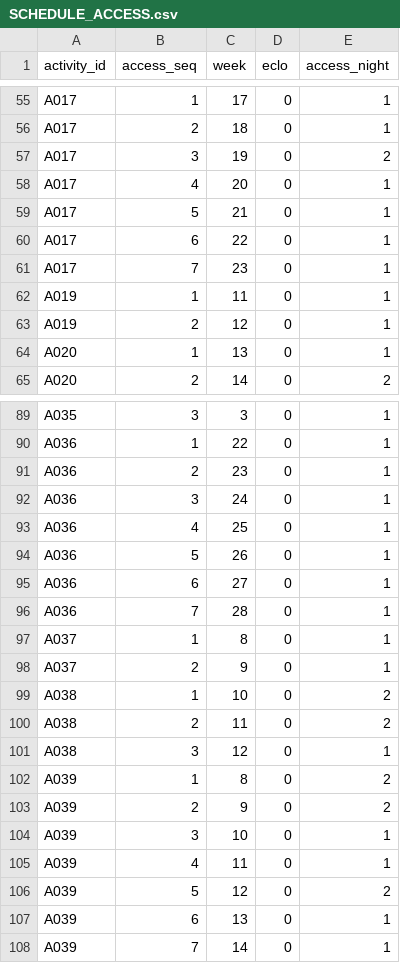
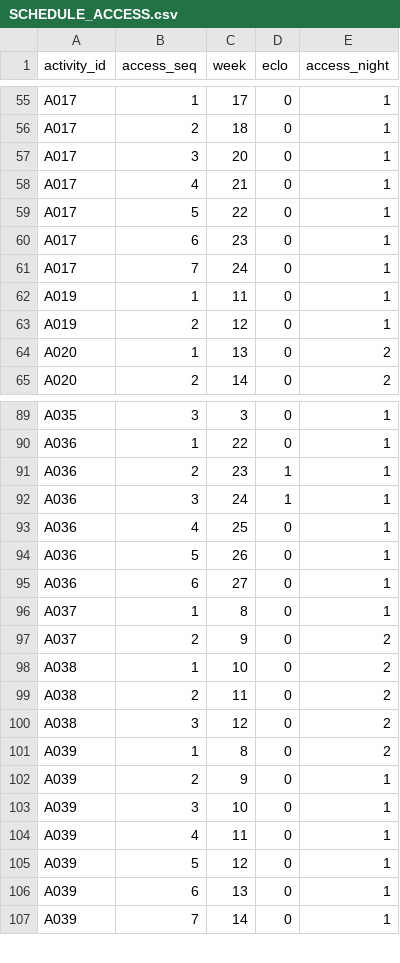
Before and after one commit to sr-magicturtle/tooltime, a CSV file: outputs/C/SCHEDULE_ACCESS.csv, drawn as a sheet; only a part is shown, gaps mark what is left out; the diff covers the shown part only.

```diff
--- a/outputs/C/SCHEDULE_ACCESS.csv
+++ b/outputs/C/SCHEDULE_ACCESS.csv
@@ -56,10 +56,10 @@ A017,1,17,0,1
 A017,2,18,0,1
-A017,3,19,0,2
-A017,4,20,0,1
-A017,5,21,0,1
-A017,6,22,0,1
-A017,7,23,0,1
+A017,3,20,0,1
+A017,4,21,0,1
+A017,5,22,0,1
+A017,6,23,0,1
+A017,7,24,0,1
 A019,1,11,0,1
 A019,2,12,0,1
-A020,1,13,0,1
+A020,1,13,0,2
 A020,2,14,0,2
@@ -90,4 +90,4 @@ A035,3,3,0,1
 A036,1,22,0,1
-A036,2,23,0,1
-A036,3,24,0,1
+A036,2,23,1,1
+A036,3,24,1,1
 A036,4,25,0,1
@@ -95,13 +95,12 @@ A036,5,26,0,1
 A036,6,27,0,1
-A036,7,28,0,1
 A037,1,8,0,1
-A037,2,9,0,1
+A037,2,9,0,2
 A038,1,10,0,2
 A038,2,11,0,2
-A038,3,12,0,1
+A038,3,12,0,2
 A039,1,8,0,2
-A039,2,9,0,2
+A039,2,9,0,1
 A039,3,10,0,1
 A039,4,11,0,1
-A039,5,12,0,2
+A039,5,12,0,1
 A039,6,13,0,1
```
Also changed, not shown: 42 edited cells elsewhere in this file, outputs/A/SCHEDULE_ACCESS.csv, outputs/A/SCHEDULE_OCCUPANCY.csv, 35 other files.
